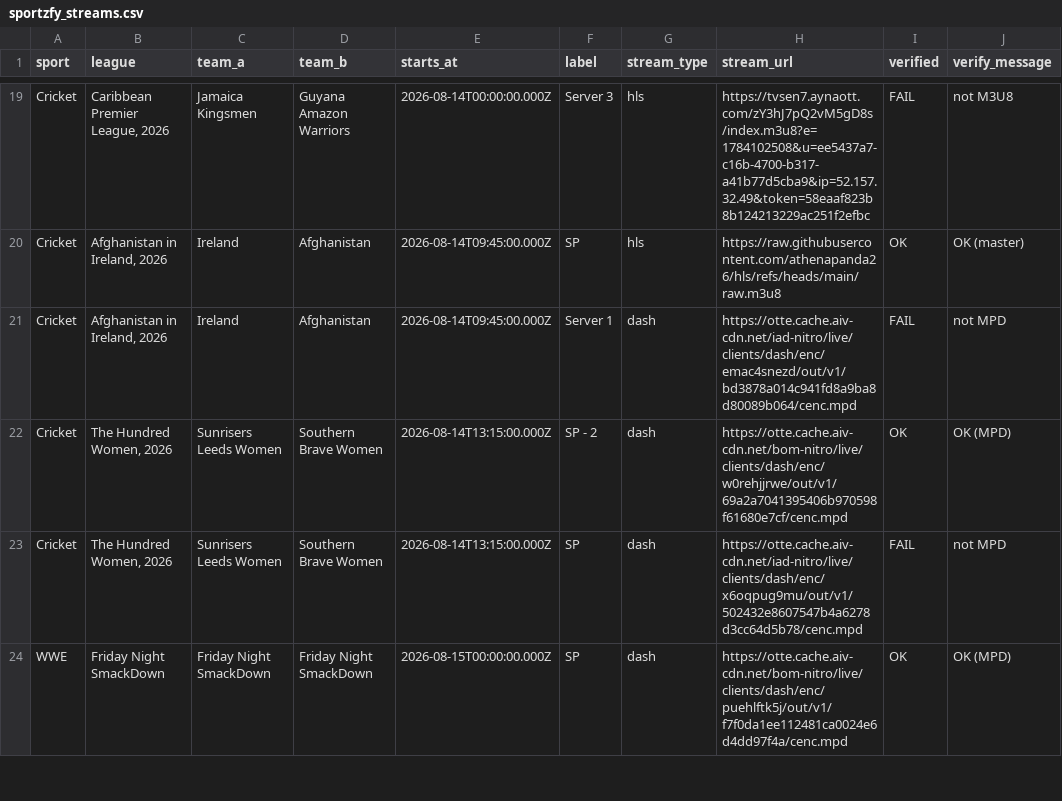
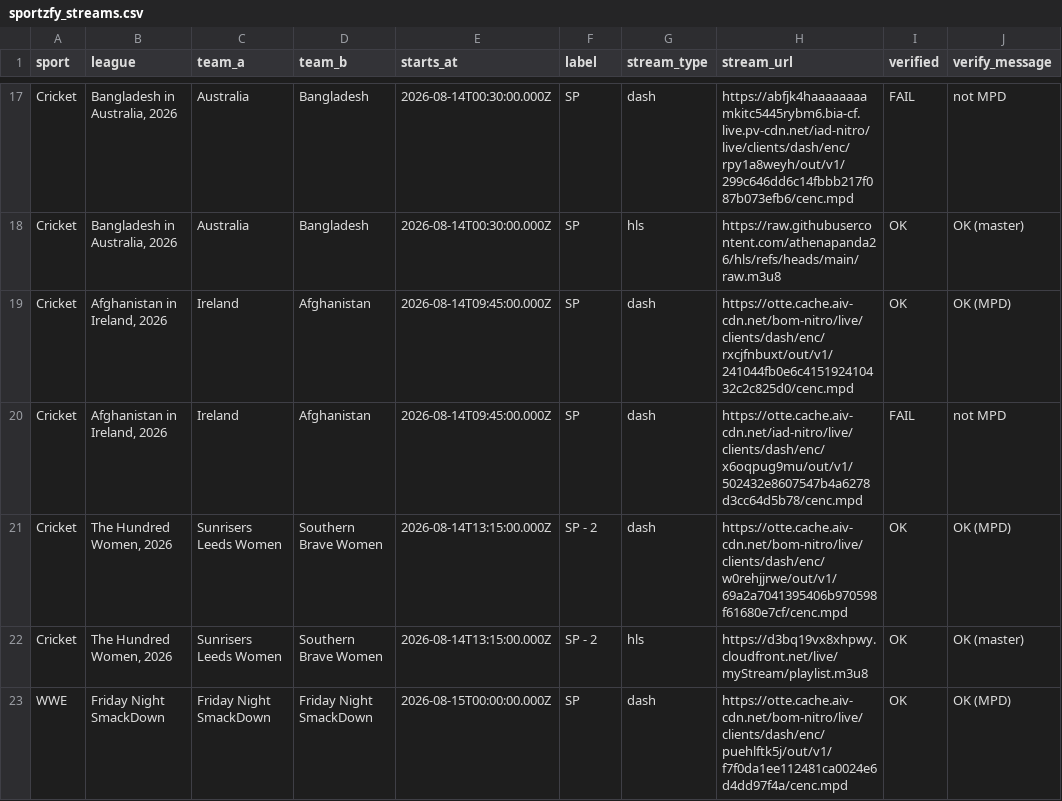
Before and after one commit to khadembd/sportzfy-playlist, a CSV file: output/sportzfy_streams.csv, drawn as a sheet; only a part is shown, gaps mark what is left out; the diff covers the shown part only.

```diff
--- a/output/sportzfy_streams.csv
+++ b/output/sportzfy_streams.csv
@@ -19,6 +17,7 @@ sport,league,team_a,team_b,starts_at,label,stream_type,stream_url,verified,verif
-"Cricket","Caribbean Premier League, 2026","Jamaica Kingsmen","Guyana Amazon Warriors","2026-08-14T00:00:00.000Z","Server 3","hls","https://tvsen7.aynaott.com/zY3hJ7pQ2vM5gD8s/index.m3u8?e=1784102508&u=ee5437a7-c16b-4700-b317-a41b77d5cba9&ip=52.157.32.49&token=58eaaf823b8b124213229ac251f2efbc","FAIL","not M3U8"
-"Cricket","Afghanistan in Ireland, 2026","Ireland","Afghanistan","2026-08-14T09:45:00.000Z","SP","hls","https://raw.githubusercontent.com/athenapanda26/hls/refs/heads/main/raw.m3u8","OK","OK (master)"
-"Cricket","Afghanistan in Ireland, 2026","Ireland","Afghanistan","2026-08-14T09:45:00.000Z","Server 1","dash","https://otte.cache.aiv-cdn.net/iad-nitro/live/clients/dash/enc/emac4snezd/out/v1/bd3878a014c941fd8a9ba8d80089b064/cenc.mpd","FAIL","not MPD"
+"Cricket","Bangladesh in Australia, 2026","Australia","Bangladesh","2026-08-14T00:30:00.000Z","SP","dash","https://abfjk4haaaaaaaamkitc5445rybm6.bia-cf.live.pv-cdn.net/iad-nitro/live/clients/dash/enc/rpy1a8weyh/out/v1/299c646dd6c14fbbb217f087b073efb6/cenc.mpd","FAIL","not MPD"
+"Cricket","Bangladesh in Australia, 2026","Australia","Bangladesh","2026-08-14T00:30:00.000Z","SP","hls","https://raw.githubusercontent.com/athenapanda26/hls/refs/heads/main/raw.m3u8","OK","OK (master)"
+"Cricket","Afghanistan in Ireland, 2026","Ireland","Afghanistan","2026-08-14T09:45:00.000Z","SP","dash","https://otte.cache.aiv-cdn.net/bom-nitro/live/clients/dash/enc/rxcjfnbuxt/out/v1/241044fb0e6c415192410432c2c825d0/cenc.mpd","OK","OK (MPD)"
+"Cricket","Afghanistan in Ireland, 2026","Ireland","Afghanistan","2026-08-14T09:45:00.000Z","SP","dash","https://otte.cache.aiv-cdn.net/iad-nitro/live/clients/dash/enc/x6oqpug9mu/out/v1/502432e8607547b4a6278d3cc64d5b78/cenc.mpd","FAIL","not MPD"
 "Cricket","The Hundred Women, 2026","Sunrisers Leeds Women","Southern Brave Women","2026-08-14T13:15:00.000Z","SP - 2","dash","https://otte.cache.aiv-cdn.net/bom-nitro/live/clients/dash/enc/w0rehjjrwe/out/v1/69a2a7041395406b970598f61680e7cf/cenc.mpd","OK","OK (MPD)"
-"Cricket","The Hundred Women, 2026","Sunrisers Leeds Women","Southern Brave Women","2026-08-14T13:15:00.000Z","SP","dash","https://otte.cache.aiv-cdn.net/iad-nitro/live/clients/dash/enc/x6oqpug9mu/out/v1/502432e8607547b4a6278d3cc64d5b78/cenc.mpd","FAIL","not MPD"
+"Cricket","The Hundred Women, 2026","Sunrisers Leeds Women","Southern Brave Women","2026-08-14T13:15:00.000Z","SP - 2","hls","https://d3bq19vx8xhpwy.cloudfront.net/live/myStream/playlist.m3u8","OK","OK (master)"
 "WWE","Friday Night SmackDown","Friday Night SmackDown","Friday Night SmackDown","2026-08-15T00:00:00.000Z","SP","dash","https://otte.cache.aiv-cdn.net/bom-nitro/live/clients/dash/enc/puehlftk5j/out/v1/f7f0da1ee112481ca0024e6d4dd97f4a/cenc.mpd","OK","OK (MPD)"
```
Also changed, not shown: 4 added rows, 6 removed rows, 1 moved row and 31 edited cells elsewhere in this file, 9 other files.
